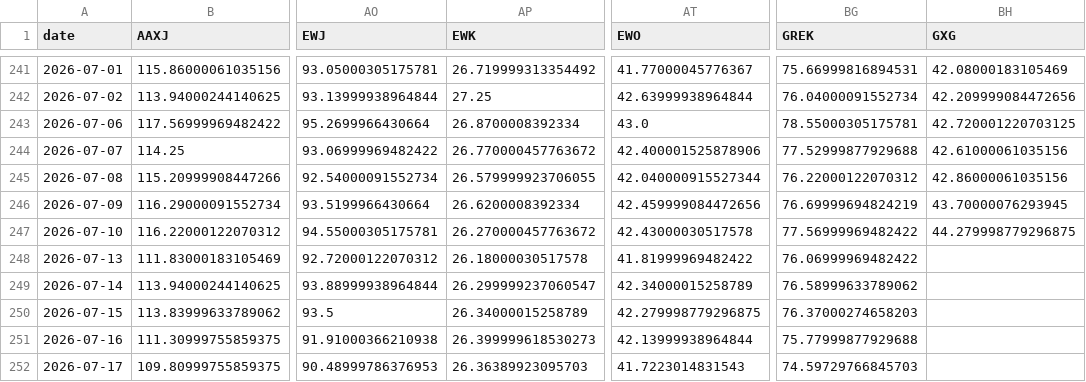
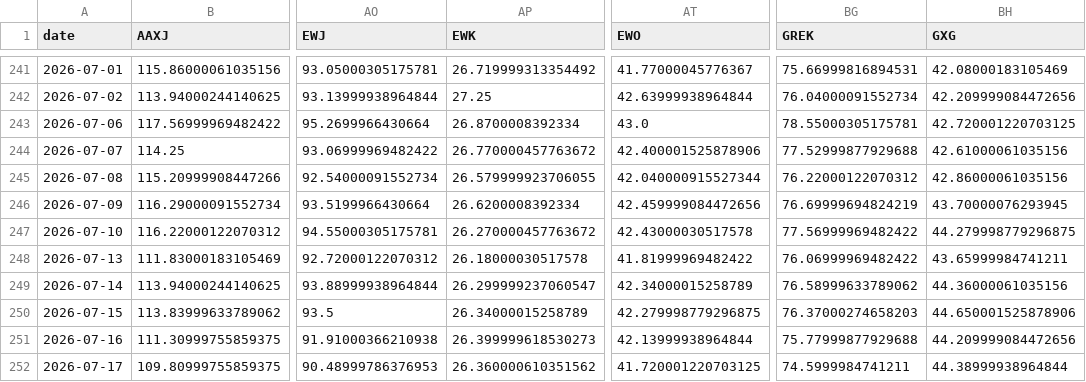
Before and after one commit to BamHIHedgeFundCEO/bamhi-web-reflex, a CSV file: data/world_sectors.csv, drawn as a sheet; only a part is shown, gaps mark what is left out; the diff names each change by its address in the sheet, - before the commit and + after, or states it on an @@ line.

```diff
--- a/data/world_sectors.csv
+++ b/data/world_sectors.csv
-BH248 (GXG): (empty)
+BH248 (GXG): 43.65999984741211
-BH249 (GXG): (empty)
+BH249 (GXG): 44.36000061035156
-BH250 (GXG): (empty)
+BH250 (GXG): 44.650001525878906
-BH251 (GXG): (empty)
+BH251 (GXG): 44.209999084472656
-AP252 (EWK): 26.36389923095703
+AP252 (EWK): 26.360000610351562
-AT252 (EWO): 41.7223014831543
+AT252 (EWO): 41.720001220703125
-BG252 (GREK): 74.59729766845703
+BG252 (GREK): 74.5999984741211
-BH252 (GXG): (empty)
+BH252 (GXG): 44.38999938964844
```
Also changed, not shown: data/breadth.csv, 1 other file.
